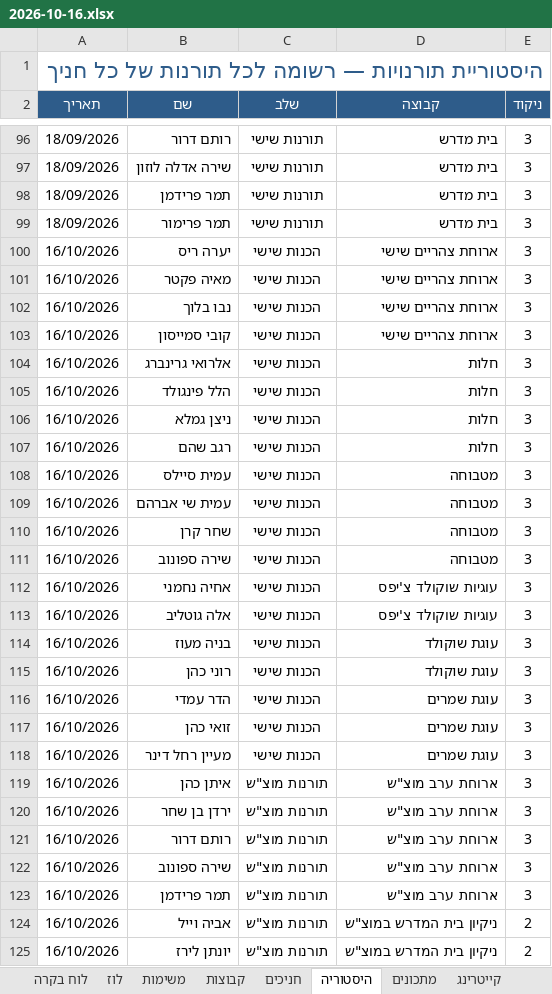
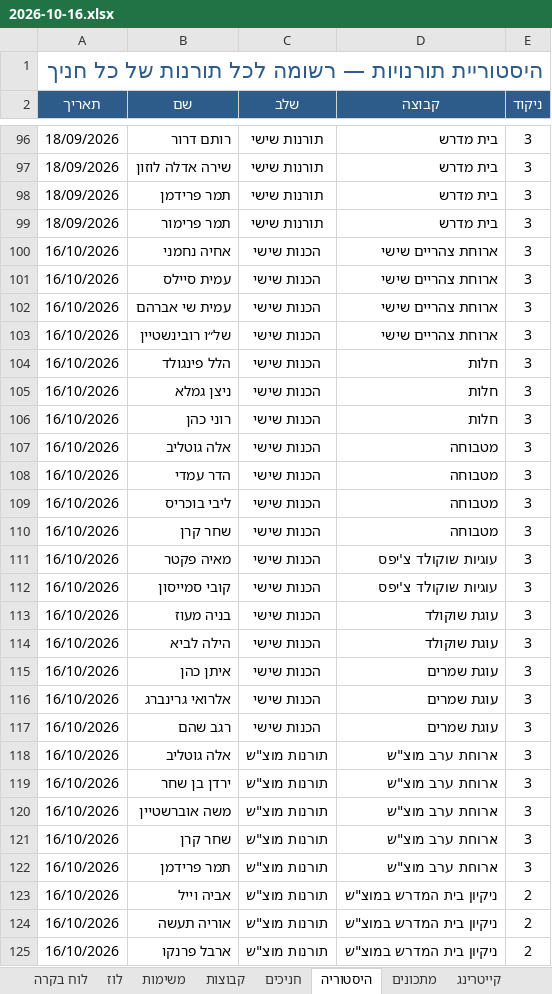
Before and after one commit to urishav464/Ein-Prat-work, an Excel workbook: shabbatot/2026-10-16.xlsx, sheet היסטוריה, drawn as a sheet; only a part is shown, gaps mark what is left out; the shorter side is filled out with more unchanged rows; values as stored, in another font and other column widths than the file's, no borders; removed rows and columns are numbered as before the commit, all else as after; the diff covers the shown part only; the diff names each change by its address in the sheet, - before the commit and + after, or states it on an @@ line.

```diff
--- a/shabbatot/2026-10-16.xlsx (sheet היסטוריה)
+++ b/shabbatot/2026-10-16.xlsx (sheet היסטוריה)
-B100 (שם): יערה ריס
+B100 (שם): אחיה נחמני
-B101 (שם): מאיה פקטר
+B101 (שם): עמית סיילס
-B102 (שם): נבו בלוך
+B102 (שם): עמית שי אברהם
-B103 (שם): קובי סמייסון
+B103 (שם): של״ו רובינשטיין
-row 104: 16/10/2026 | אלרואי גרינברג | הכנות שישי | חלות | 3
-B106 (שם): רגב שהם
+B106 (שם): רוני כהן
-B107 (שם): עמית סיילס
+B107 (שם): אלה גוטליב
-B108 (שם): עמית שי אברהם
+B108 (שם): הדר עמדי
+row 109: 16/10/2026 | ליבי בוכריס | הכנות שישי | מטבוחה | 3
-row 111: 16/10/2026 | שירה ספונוב | הכנות שישי | מטבוחה | 3
-B111 (שם): אחיה נחמני
+B111 (שם): מאיה פקטר
-B112 (שם): אלה גוטליב
+B112 (שם): קובי סמייסון
-B114 (שם): רוני כהן
+B114 (שם): הילה לביא
-B115 (שם): הדר עמדי
+B115 (שם): איתן כהן
-B116 (שם): זואי כהן
+B116 (שם): אלרואי גרינברג
-B117 (שם): מעיין רחל דינר
+B117 (שם): רגב שהם
-B118 (שם): איתן כהן
+B118 (שם): אלה גוטליב
-B120 (שם): רותם דרור
+B120 (שם): משה אוברשטיין
-B121 (שם): שירה ספונוב
+B121 (שם): שחר קרן
+row 124: 16/10/2026 | אוריה תעשה | תורנות מוצ"ש | ניקיון בית המדרש במוצ"ש | 2
+row 125: 16/10/2026 | ארבל פרנקו | תורנות מוצ"ש | ניקיון בית המדרש במוצ"ש | 2
```
Also changed, not shown: 16 added rows, 17 removed rows and 23 edited cells elsewhere in this sheet, sheet חניכים, sheet משימות, sheet קבוצות, sheet קייטרינג, sheet לוז, sheet מתכונים, shabbat-planner.xlsx, 51 other files.
